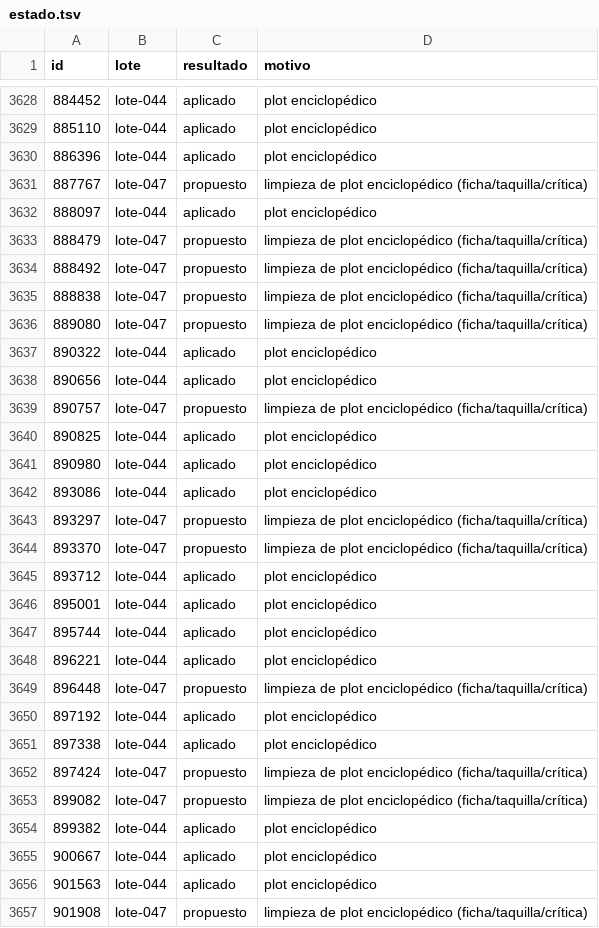
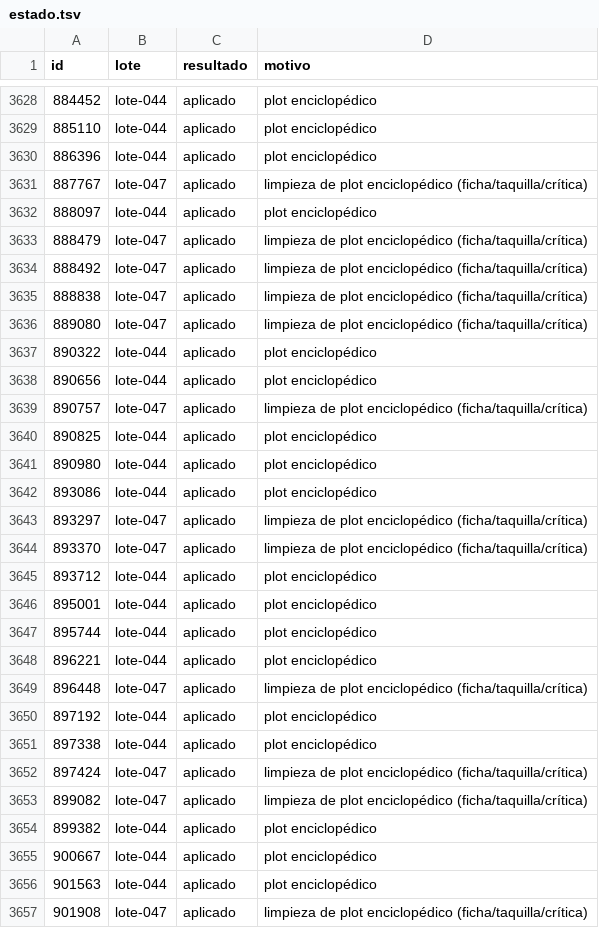
Before and after one commit to bigfito/elastiflix-reloaded, a TSV file: data-quality/cambios/WP-05/estado.tsv, drawn as a sheet; only a part is shown, gaps mark what is left out; the diff covers the shown part only.

```diff
--- a/data-quality/cambios/WP-05/estado.tsv
+++ b/data-quality/cambios/WP-05/estado.tsv
@@ -3630,11 +3630,11 @@ id	lote	resultado	motivo
 886396	lote-044	aplicado	plot enciclopédico
-887767	lote-047	propuesto	limpieza de plot enciclopédico (ficha/taquilla/crítica)
+887767	lote-047	aplicado	limpieza de plot enciclopédico (ficha/taquilla/crítica)
 888097	lote-044	aplicado	plot enciclopédico
-888479	lote-047	propuesto	limpieza de plot enciclopédico (ficha/taquilla/crítica)
-888492	lote-047	propuesto	limpieza de plot enciclopédico (ficha/taquilla/crítica)
-888838	lote-047	propuesto	limpieza de plot enciclopédico (ficha/taquilla/crítica)
-889080	lote-047	propuesto	limpieza de plot enciclopédico (ficha/taquilla/crítica)
+888479	lote-047	aplicado	limpieza de plot enciclopédico (ficha/taquilla/crítica)
+888492	lote-047	aplicado	limpieza de plot enciclopédico (ficha/taquilla/crítica)
+888838	lote-047	aplicado	limpieza de plot enciclopédico (ficha/taquilla/crítica)
+889080	lote-047	aplicado	limpieza de plot enciclopédico (ficha/taquilla/crítica)
 890322	lote-044	aplicado	plot enciclopédico
 890656	lote-044	aplicado	plot enciclopédico
-890757	lote-047	propuesto	limpieza de plot enciclopédico (ficha/taquilla/crítica)
+890757	lote-047	aplicado	limpieza de plot enciclopédico (ficha/taquilla/crítica)
 890825	lote-044	aplicado	plot enciclopédico
@@ -3642,4 +3642,4 @@ id	lote	resultado	motivo
 893086	lote-044	aplicado	plot enciclopédico
-893297	lote-047	propuesto	limpieza de plot enciclopédico (ficha/taquilla/crítica)
-893370	lote-047	propuesto	limpieza de plot enciclopédico (ficha/taquilla/crítica)
+893297	lote-047	aplicado	limpieza de plot enciclopédico (ficha/taquilla/crítica)
+893370	lote-047	aplicado	limpieza de plot enciclopédico (ficha/taquilla/crítica)
 893712	lote-044	aplicado	plot enciclopédico
@@ -3648,7 +3648,7 @@ id	lote	resultado	motivo
 896221	lote-044	aplicado	plot enciclopédico
-896448	lote-047	propuesto	limpieza de plot enciclopédico (ficha/taquilla/crítica)
+896448	lote-047	aplicado	limpieza de plot enciclopédico (ficha/taquilla/crítica)
 897192	lote-044	aplicado	plot enciclopédico
 897338	lote-044	aplicado	plot enciclopédico
-897424	lote-047	propuesto	limpieza de plot enciclopédico (ficha/taquilla/crítica)
-899082	lote-047	propuesto	limpieza de plot enciclopédico (ficha/taquilla/crítica)
+897424	lote-047	aplicado	limpieza de plot enciclopédico (ficha/taquilla/crítica)
+899082	lote-047	aplicado	limpieza de plot enciclopédico (ficha/taquilla/crítica)
 899382	lote-044	aplicado	plot enciclopédico
@@ -3656,2 +3656,2 @@ id	lote	resultado	motivo
 901563	lote-044	aplicado	plot enciclopédico
-901908	lote-047	propuesto	limpieza de plot enciclopédico (ficha/taquilla/crítica)
+901908	lote-047	aplicado	limpieza de plot enciclopédico (ficha/taquilla/crítica)
```
Also changed, not shown: 78 edited cells elsewhere in this file, 2 other files.
